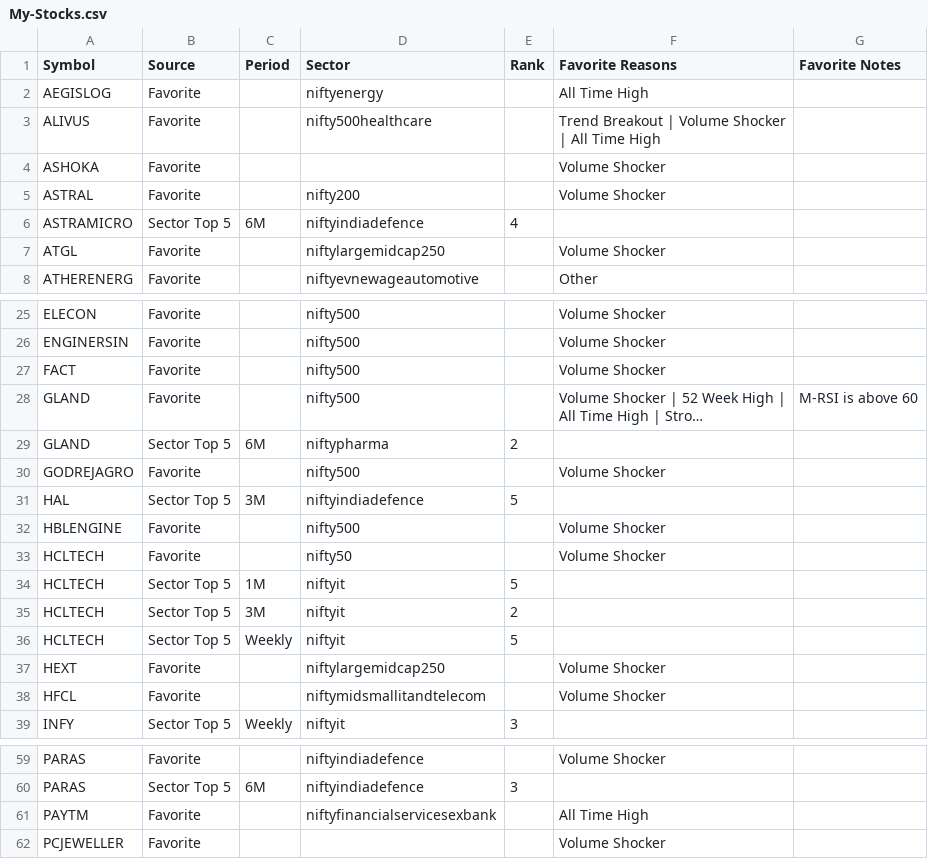
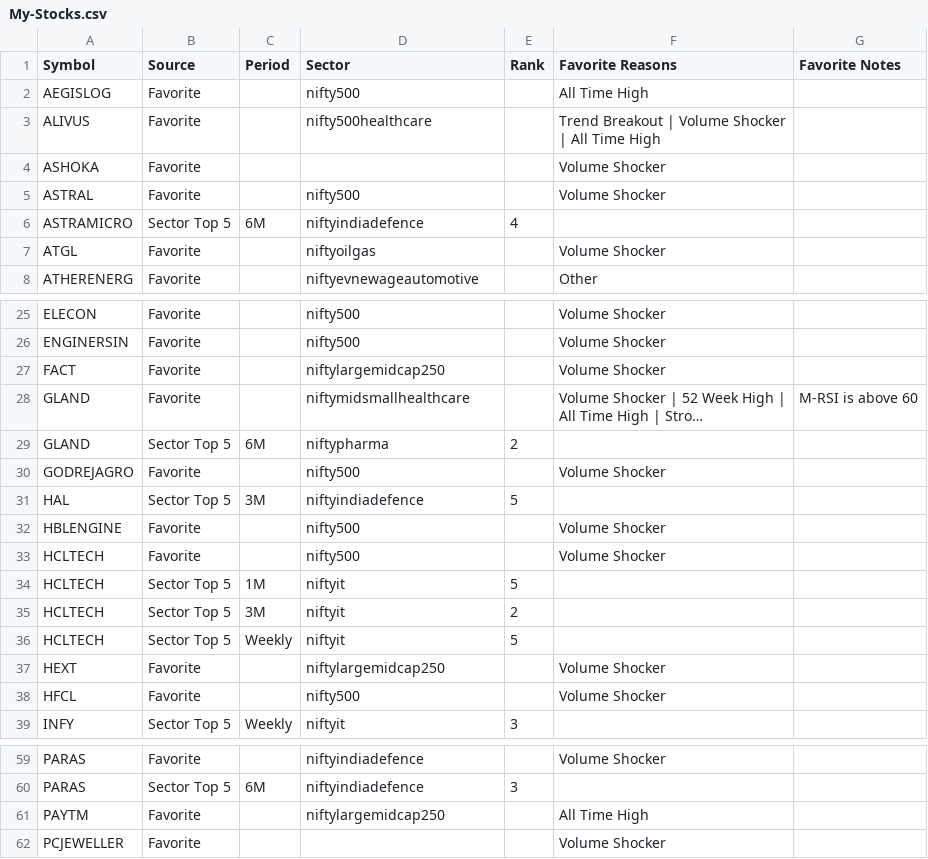
Before and after one commit to surajpjoshi/combined-stockstory, a CSV file: rsi/My-Stocks.csv, drawn as a sheet; only a part is shown, gaps mark what is left out; long unchanged cells end in …; the diff covers the shown part only; the diff names each change by its address in the sheet, - before the commit and + after, or states it on an @@ line.

```diff
--- a/rsi/My-Stocks.csv
+++ b/rsi/My-Stocks.csv
-D2 (Sector): niftyenergy
+D2 (Sector): nifty500
-D5 (Sector): nifty200
+D5 (Sector): nifty500
-D7 (Sector): niftylargemidcap250
+D7 (Sector): niftyoilgas
-D27 (Sector): nifty500
+D27 (Sector): niftylargemidcap250
-D28 (Sector): nifty500
+D28 (Sector): niftymidsmallhealthcare
-D33 (Sector): nifty50
+D33 (Sector): nifty500
-D38 (Sector): niftymidsmallitandtelecom
+D38 (Sector): nifty500
-D61 (Sector): niftyfinancialservicesexbank
+D61 (Sector): niftylargemidcap250
```
Also changed, not shown: 5 edited cells elsewhere in this file, rsi/RSI_Monitoring_State.csv, rsi/latest_results.csv, 3 other files.
